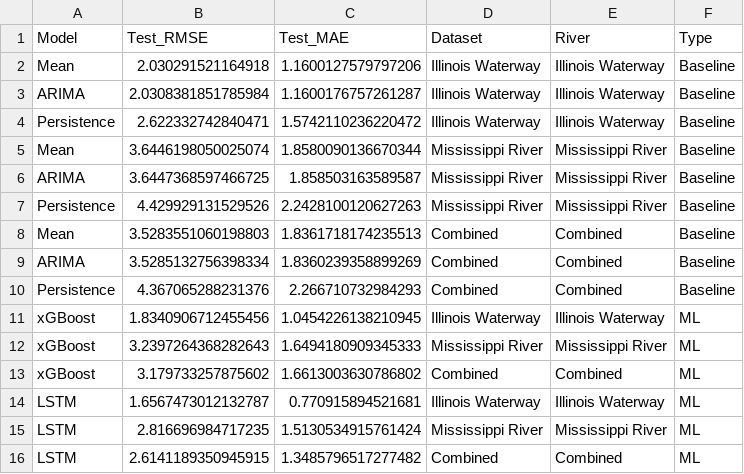
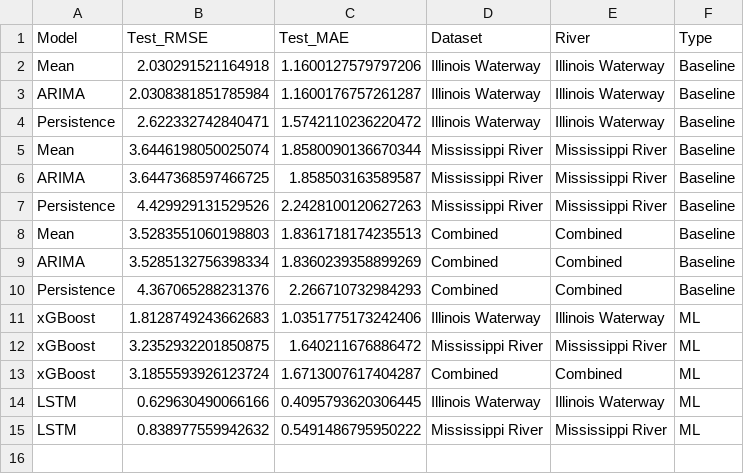
Before and after one commit to bchileen/MSDS_Capstone, a CSV file: Output/Comparisons/River_Level_Results.csv, drawn as a sheet.

```diff
--- a/Output/Comparisons/River_Level_Results.csv
+++ b/Output/Comparisons/River_Level_Results.csv
@@ -10,7 +10,6 @@ ARIMA,3.5285132756398334,1.8360239358899269,Combined,Combined,Baseline
 Persistence,4.367065288231376,2.266710732984293,Combined,Combined,Baseline
-xGBoost,1.8340906712455456,1.0454226138210945,Illinois Waterway,Illinois Waterway,ML
-xGBoost,3.2397264368282643,1.6494180909345333,Mississippi River,Mississippi River,ML
-xGBoost,3.179733257875602,1.6613003630786802,Combined,Combined,ML
-LSTM,1.6567473012132787,0.770915894521681,Illinois Waterway,Illinois Waterway,ML
-LSTM,2.816696984717235,1.5130534915761424,Mississippi River,Mississippi River,ML
-LSTM,2.6141189350945915,1.3485796517277482,Combined,Combined,ML
+xGBoost,1.8128749243662683,1.0351775173242406,Illinois Waterway,Illinois Waterway,ML
+xGBoost,3.2352932201850875,1.640211676886472,Mississippi River,Mississippi River,ML
+xGBoost,3.1855593926123724,1.6713007617404287,Combined,Combined,ML
+LSTM,0.629630490066166,0.4095793620306445,Illinois Waterway,Illinois Waterway,ML
+LSTM,0.838977559942632,0.5491486795950222,Mississippi River,Mississippi River,ML
```
Also changed, not shown: Output/Comparisons/Classification_Results.csv, Output/Maps/Dredging_Priority_List.csv, 44 other files.
